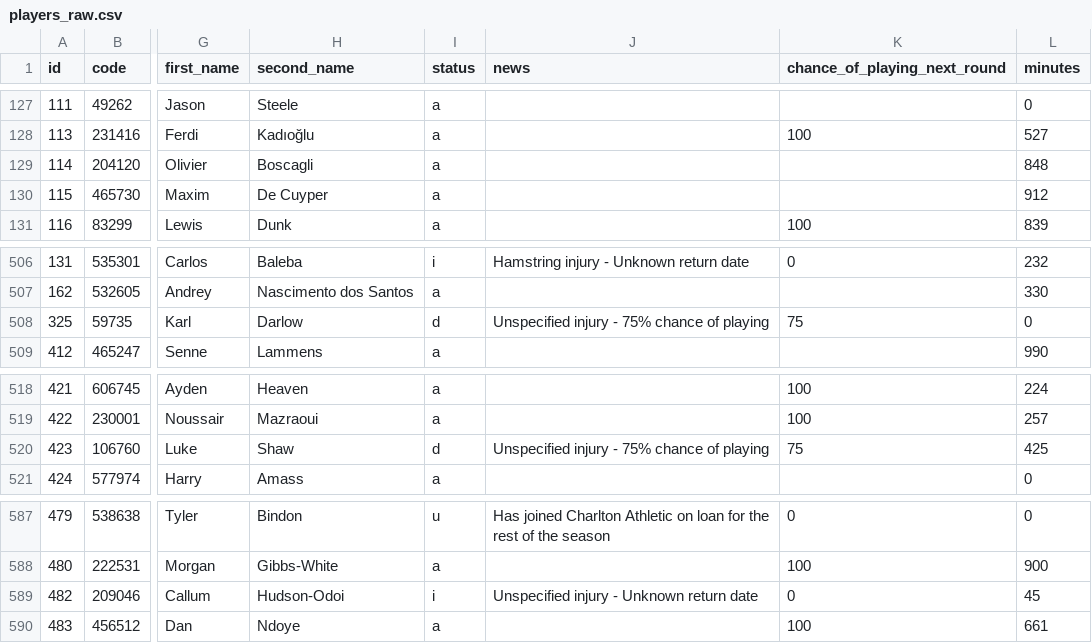
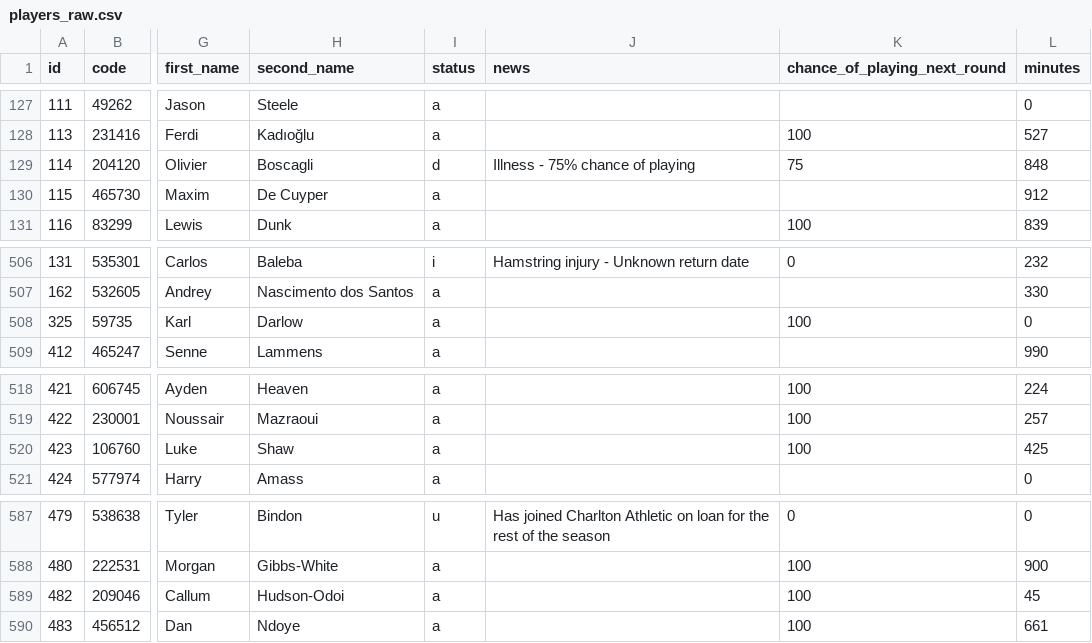
Before and after one commit to jpmaughan94/pl-elo, a CSV file: data/fpl/2026-27/players_raw.csv, drawn as a sheet; only a part is shown, gaps mark what is left out; the diff names each change by its address in the sheet, - before the commit and + after, or states it on an @@ line.

```diff
--- a/data/fpl/2026-27/players_raw.csv
+++ b/data/fpl/2026-27/players_raw.csv
-I129 (status): a
+I129 (status): d
-J129 (news): (empty)
+J129 (news): Illness - 75% chance of playing
-K129 (chance_of_playing_next_round): (empty)
+K129 (chance_of_playing_next_round): 75
-I508 (status): d
+I508 (status): a
-J508 (news): Unspecified injury - 75% chance of playing
+J508 (news): (empty)
-K508 (chance_of_playing_next_round): 75
+K508 (chance_of_playing_next_round): 100
-I520 (status): d
+I520 (status): a
-J520 (news): Unspecified injury - 75% chance of playing
+J520 (news): (empty)
-K520 (chance_of_playing_next_round): 75
+K520 (chance_of_playing_next_round): 100
-I589 (status): i
+I589 (status): a
-J589 (news): Unspecified injury - Unknown return date
+J589 (news): (empty)
-K589 (chance_of_playing_next_round): 0
+K589 (chance_of_playing_next_round): 100
```
Also changed, not shown: 4 other files.
